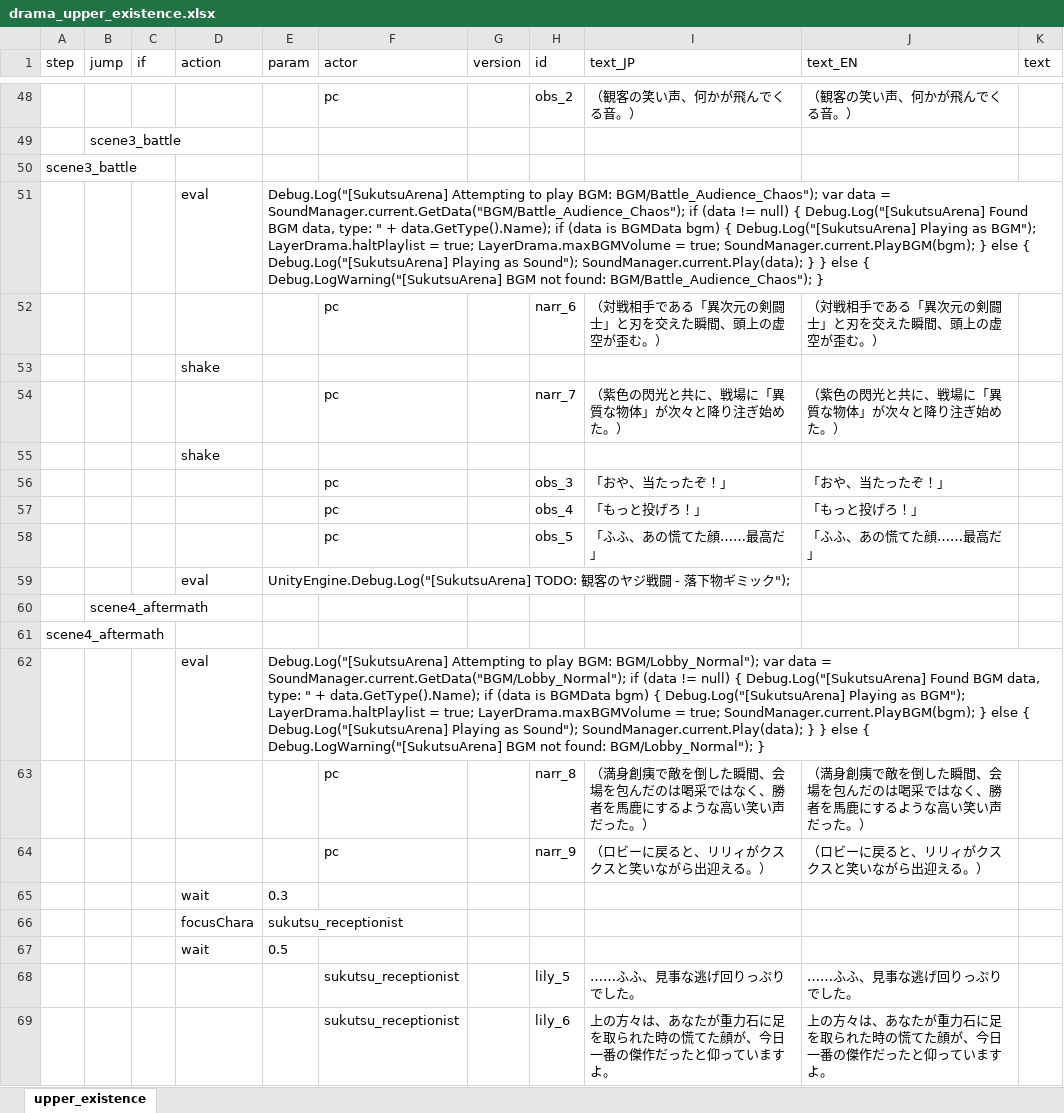
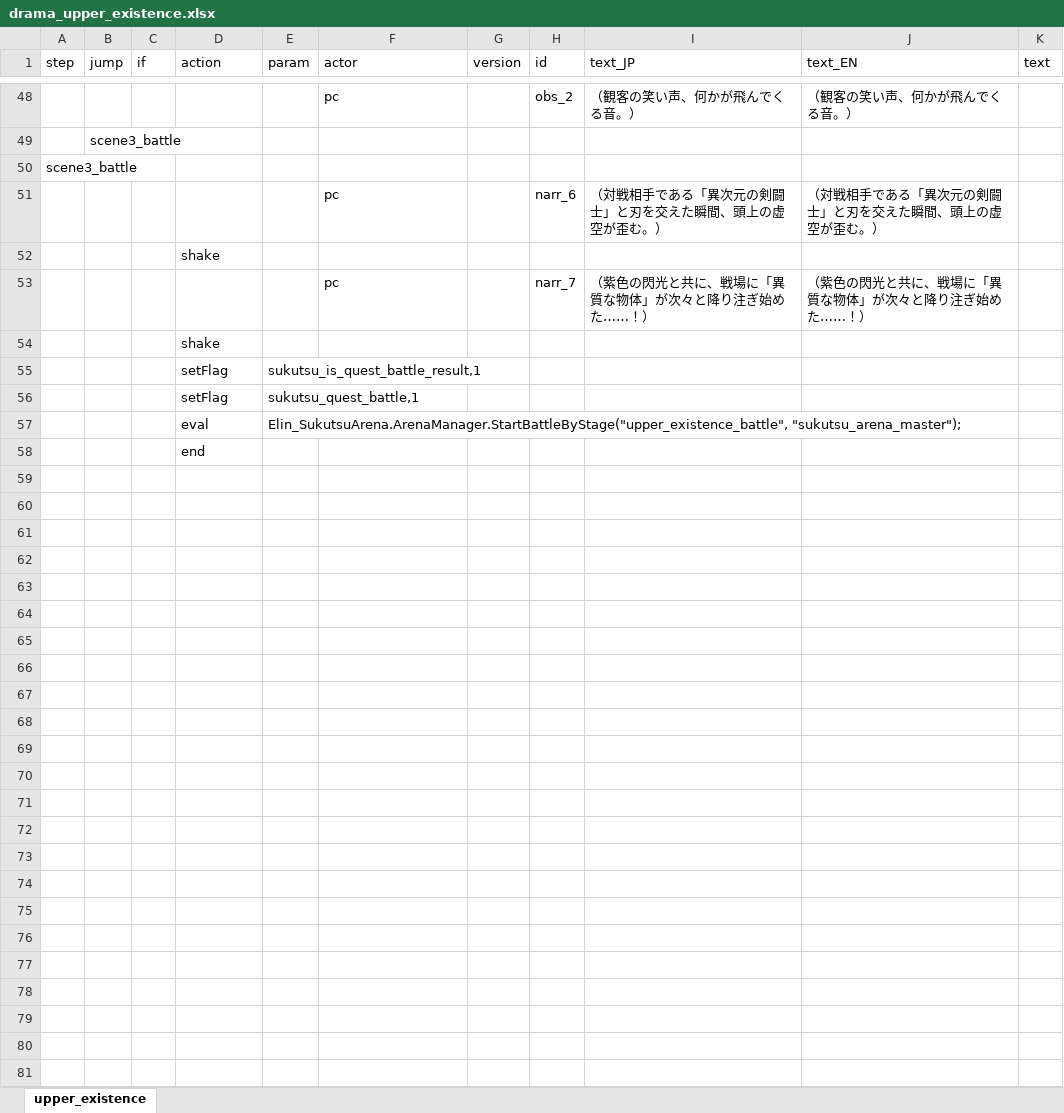
Before and after one commit to chitsii/ElinMod, an Excel workbook: Elin_SukutsuArena/LangMod/JP/Dialog/Drama/drama_upper_existence.xlsx, sheet upper_existence, drawn as a sheet; only a part is shown, gaps mark what is left out; the shorter side is filled out with more unchanged rows; values as stored, in another font and other column widths than the file's, no borders; removed rows and columns are numbered as before the commit, all else as after; the diff covers the shown part only; the diff names each change by its address in the sheet, - before the commit and + after, or states it on an @@ line.

```diff
--- a/Elin_SukutsuArena/LangMod/JP/Dialog/Drama/drama_upper_existence.xlsx (sheet upper_existence)
+++ b/Elin_SukutsuArena/LangMod/JP/Dialog/Drama/drama_upper_existence.xlsx (sheet upper_existence)
-row 51:  |  |  | eval | Debug.Log("[SukutsuArena] Attempting to play BGM: BGM/Battle_Audience_Chaos"); var data = SoundManager.current.GetData("BGM/Battle_Audience_Chaos"); if (data != null) { Debug.Log("[SukutsuArena] Found BGM data, type: " + data.GetType().Name); if (data is BGMData bgm) { Debug.Log("[SukutsuArena] Playing as BGM"); LayerDrama.haltPlaylist = true; LayerDrama.maxBGMVolume = true; SoundManager.current.PlayBGM(bgm); } else { Debug.Log("[SukutsuArena] Playing as Sound"); SoundManager.current.Play(data); } } else { Debug.LogWarning("[SukutsuArena] BGM not found: BGM/Battle_Audience_Chaos"); }
-I53 (text_JP): （紫色の閃光と共に、戦場に「異質な物体」が次々と降り注ぎ始めた。）
+I53 (text_JP): （紫色の閃光と共に、戦場に「異質な物体」が次々と降り注ぎ始めた……！）
-J53 (text_EN): （紫色の閃光と共に、戦場に「異質な物体」が次々と降り注ぎ始めた。）
+J53 (text_EN): （紫色の閃光と共に、戦場に「異質な物体」が次々と降り注ぎ始めた……！）
-row 56:  |  |  |  |  | pc |  | obs_3 | 「おや、当たったぞ！」 | 「おや、当たったぞ！」
-row 57:  |  |  |  |  | pc |  | obs_4 | 「もっと投げろ！」 | 「もっと投げろ！」
-row 58:  |  |  |  |  | pc |  | obs_5 | 「ふふ、あの慌てた顔……最高だ」 | 「ふふ、あの慌てた顔……最高だ」
-row 59:  |  |  | eval | UnityEngine.Debug.Log("[SukutsuArena] TODO: 観客のヤジ戦闘 - 落下物ギミック");
-row 60:  | scene4_aftermath
-row 61: scene4_aftermath
+row 55:  |  |  | setFlag | sukutsu_is_quest_battle_result,1
+row 56:  |  |  | setFlag | sukutsu_quest_battle,1
-E57 (param): Debug.Log("[SukutsuArena] Attempting to play BGM: BGM/Lobby_Normal"); var data = SoundManager.current.GetData("BGM/Lobby_Normal"); if (data != null) { Debug.Log("[SukutsuArena] Found BGM data, type: " + data.GetType().Name); if (data is BGMData bgm) { Debug.Log("[SukutsuArena] Playing as BGM"); LayerDrama.haltPlaylist = true; LayerDrama.maxBGMVolume = true; SoundManager.current.PlayBGM(bgm); } else { Debug.Log("[SukutsuArena] Playing as Sound"); SoundManager.current.Play(data); } } else { Debug.LogWarning("[SukutsuArena] BGM not found: BGM/Lobby_Normal"); }
+E57 (param): Elin_SukutsuArena.ArenaManager.StartBattleByStage("upper_existence_battle", "sukutsu_arena_master");
-row 63:  |  |  |  |  | pc |  | narr_8 | （満身創痍で敵を倒した瞬間、会場を包んだのは喝采ではなく、勝者を馬鹿にするような高い笑い声だった。） | （満身創痍で敵を倒した瞬間、会場を包んだのは喝采ではなく、勝者を馬鹿にするような高い笑い声だった。）
-row 64:  |  |  |  |  | pc |  | narr_9 | （ロビーに戻ると、リリィがクスクスと笑いながら出迎える。） | （ロビーに戻ると、リリィがクスクスと笑いながら出迎える。）
-row 65:  |  |  | wait | 0.3
-row 66:  |  |  | focusChara | sukutsu_receptionist
-row 67:  |  |  | wait | 0.5
-row 68:  |  |  |  |  | sukutsu_receptionist |  | lily_5 | ……ふふ、見事な逃げ回りっぷりでした。 | ……ふふ、見事な逃げ回りっぷりでした。
-row 69:  |  |  |  |  | sukutsu_receptionist |  | lily_6 | 上の方々は、あなたが重力石に足を取られた時の慌てた顔が、今日一番の傑作だったと仰っていますよ。 | 上の方々は、あなたが重力石に足を取られた時の慌てた顔が、今日一番の傑作だったと仰っていますよ。
```
Also changed, not shown: 51 removed rows elsewhere in this sheet, Elin_SukutsuArena/LangMod/JP/Dialog/Drama/drama_debug_battle.xlsx, Elin_SukutsuArena/LangMod/JP/Dialog/Drama/drama_lily_real_name.xlsx, 53 other files.
